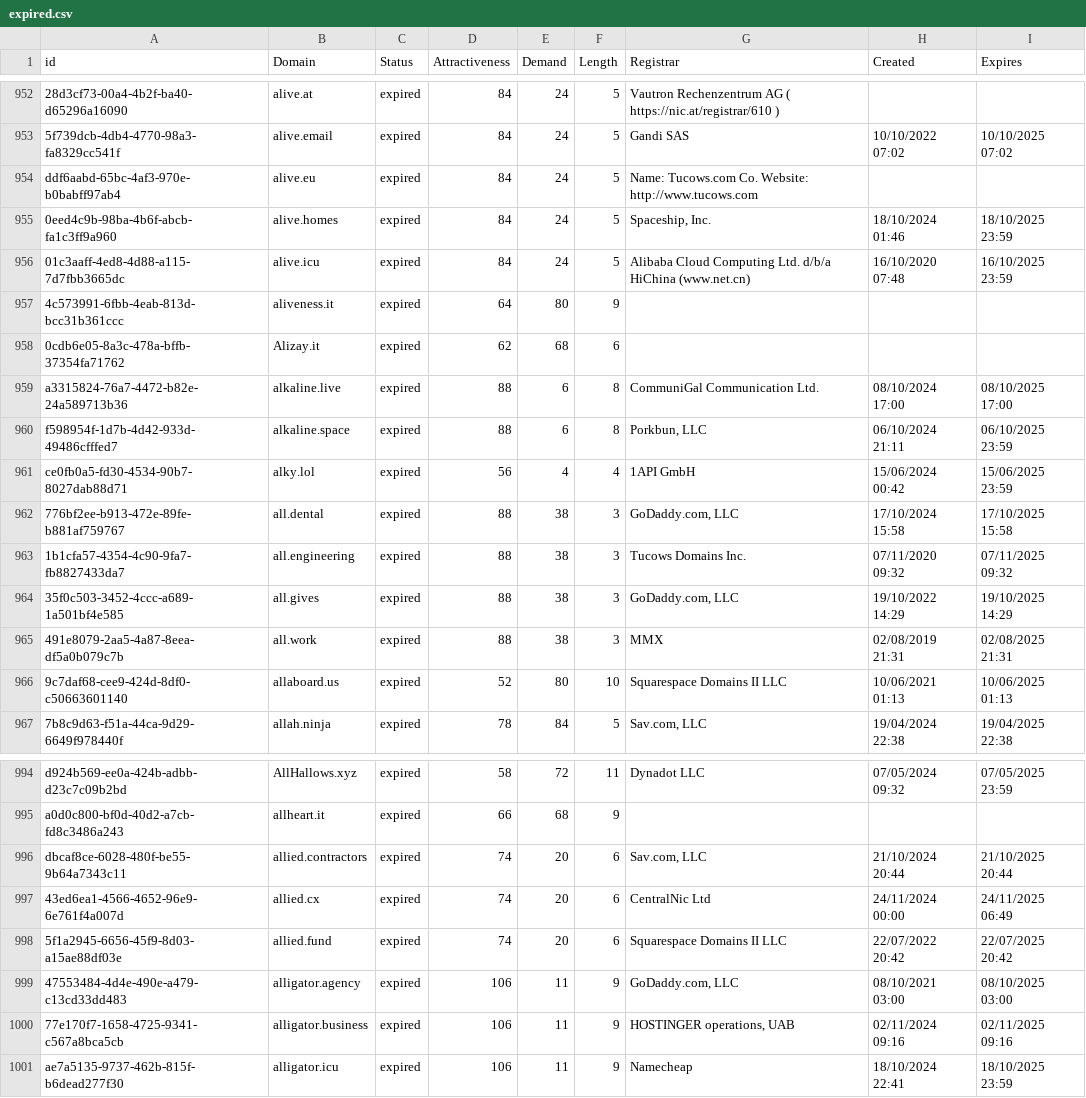
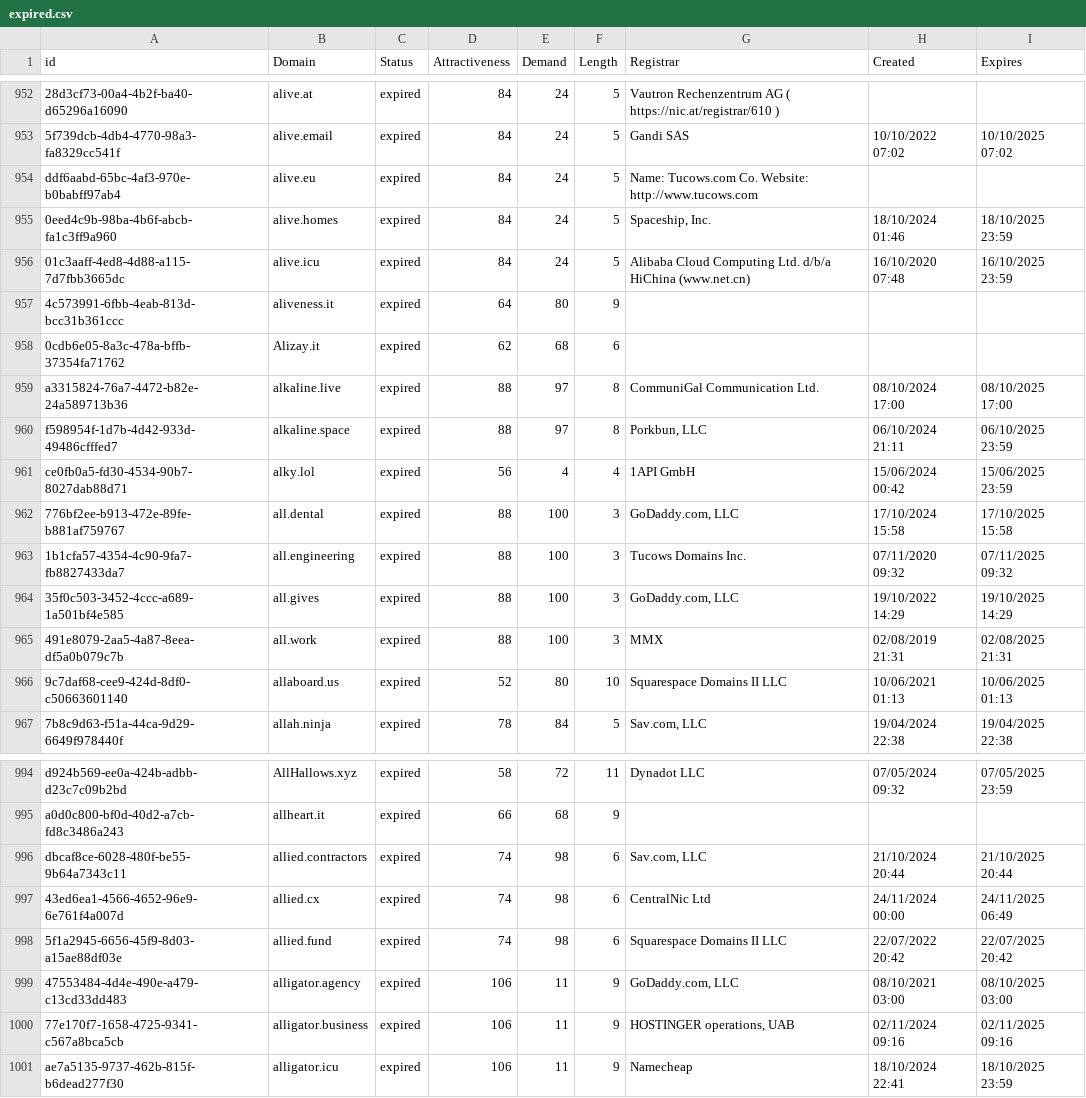
Before and after one commit to UniqueDomains/expired-oneword-domains, a CSV file: expired.csv, drawn as a sheet; only a part is shown, gaps mark what is left out.

Commit message:
Domains update

```diff
--- a/expired.csv
+++ b/expired.csv
@@ -958,9 +958,9 @@ ddf6aabd-65bc-4af3-970e-b0babff97ab4,alive.eu,expired,84,24,5,Name: Tucows.com C
 0cdb6e05-8a3c-478a-bffb-37354fa71762,Alizay.it,expired,62,68,6,,,
-a3315824-76a7-4472-b82e-24a589713b36,alkaline.live,expired,88,6,8,CommuniGal Communication Ltd.,08/10/2024 17:00,08/10/2025 17:00
-f598954f-1d7b-4d42-933d-49486cfffed7,alkaline.space,expired,88,6,8,"Porkbun, LLC",06/10/2024 21:11,06/10/2025 23:59
+a3315824-76a7-4472-b82e-24a589713b36,alkaline.live,expired,88,97,8,CommuniGal Communication Ltd.,08/10/2024 17:00,08/10/2025 17:00
+f598954f-1d7b-4d42-933d-49486cfffed7,alkaline.space,expired,88,97,8,"Porkbun, LLC",06/10/2024 21:11,06/10/2025 23:59
 ce0fb0a5-fd30-4534-90b7-8027dab88d71,alky.lol,expired,56,4,4,1API GmbH,15/06/2024 00:42,15/06/2025 23:59
-776bf2ee-b913-472e-89fe-b881af759767,all.dental,expired,88,38,3,"GoDaddy.com, LLC",17/10/2024 15:58,17/10/2025 15:58
-1b1cfa57-4354-4c90-9fa7-fb8827433da7,all.engineering,expired,88,38,3,Tucows Domains Inc.,07/11/2020 09:32,07/11/2025 09:32
-35f0c503-3452-4ccc-a689-1a501bf4e585,all.gives,expired,88,38,3,"GoDaddy.com, LLC",19/10/2022 14:29,19/10/2025 14:29
-491e8079-2aa5-4a87-8eea-df5a0b079c7b,all.work,expired,88,38,3,MMX,02/08/2019 21:31,02/08/2025 21:31
+776bf2ee-b913-472e-89fe-b881af759767,all.dental,expired,88,100,3,"GoDaddy.com, LLC",17/10/2024 15:58,17/10/2025 15:58
+1b1cfa57-4354-4c90-9fa7-fb8827433da7,all.engineering,expired,88,100,3,Tucows Domains Inc.,07/11/2020 09:32,07/11/2025 09:32
+35f0c503-3452-4ccc-a689-1a501bf4e585,all.gives,expired,88,100,3,"GoDaddy.com, LLC",19/10/2022 14:29,19/10/2025 14:29
+491e8079-2aa5-4a87-8eea-df5a0b079c7b,all.work,expired,88,100,3,MMX,02/08/2019 21:31,02/08/2025 21:31
 9c7daf68-cee9-424d-8df0-c50663601140,allaboard.us,expired,52,80,10,Squarespace Domains II LLC,10/06/2021 01:13,10/06/2025 01:13
@@ -995,5 +995,5 @@ d924b569-ee0a-424b-adbb-d23c7c09b2bd,AllHallows.xyz,expired,58,72,11,Dynadot LLC
 a0d0c800-bf0d-40d2-a7cb-fd8c3486a243,allheart.it,expired,66,68,9,,,
-dbcaf8ce-6028-480f-be55-9b64a7343c11,allied.contractors,expired,74,20,6,"Sav.com, LLC",21/10/2024 20:44,21/10/2025 20:44
-43ed6ea1-4566-4652-96e9-6e761f4a007d,allied.cx,expired,74,20,6,CentralNic Ltd,24/11/2024 00:00,24/11/2025 06:49
-5f1a2945-6656-45f9-8d03-a15ae88df03e,allied.fund,expired,74,20,6,Squarespace Domains II LLC,22/07/2022 20:42,22/07/2025 20:42
+dbcaf8ce-6028-480f-be55-9b64a7343c11,allied.contractors,expired,74,98,6,"Sav.com, LLC",21/10/2024 20:44,21/10/2025 20:44
+43ed6ea1-4566-4652-96e9-6e761f4a007d,allied.cx,expired,74,98,6,CentralNic Ltd,24/11/2024 00:00,24/11/2025 06:49
+5f1a2945-6656-45f9-8d03-a15ae88df03e,allied.fund,expired,74,98,6,Squarespace Domains II LLC,22/07/2022 20:42,22/07/2025 20:42
 47553484-4d4e-490e-a479-c13cd33dd483,alligator.agency,expired,106,11,9,"GoDaddy.com, LLC",08/10/2021 03:00,08/10/2025 03:00
```
Also changed, not shown: 1 other file.
